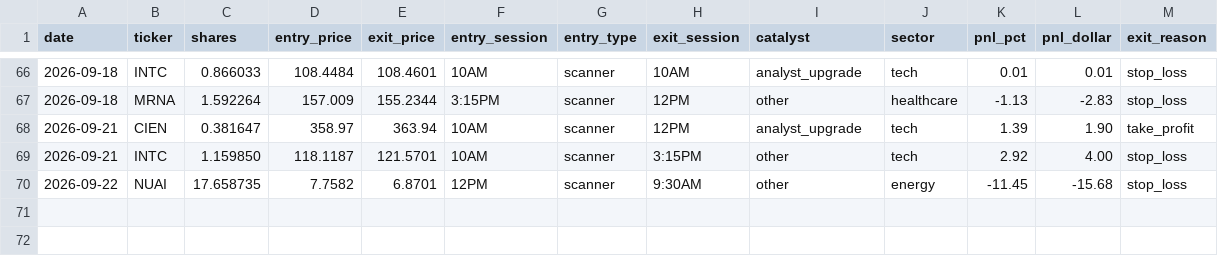
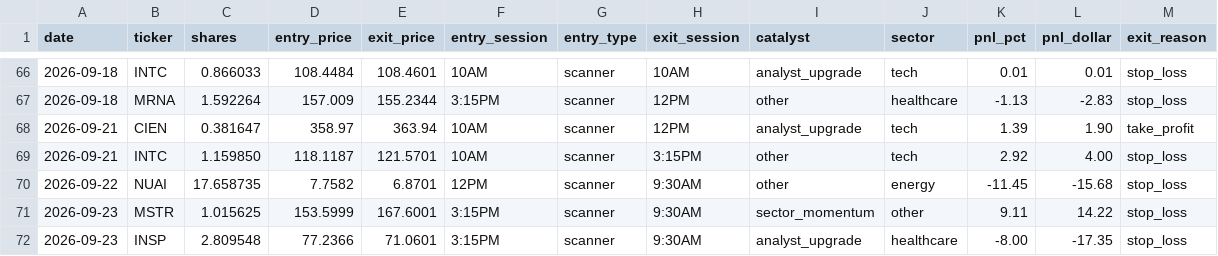
Before and after one commit to AztecNightmare365/claude-trading-tasks, a CSV file: trade_log.csv, drawn as a sheet; only a part is shown, gaps mark what is left out; the diff names each change by its address in the sheet, - before the commit and + after, or states it on an @@ line.

Commit message:
9:30 AM open reaction 2026-09-23 — MSTR/INSP stops triggered, 3 held (QCOM/OMER/SHOP)

```diff
--- a/trade_log.csv
+++ b/trade_log.csv
+row 71: 2026-09-23 | MSTR | 1.015625 | 153.5999 | 167.6001 | 3:15PM | scanner | 9:30AM | sector_momentum | other | 9.11 | 14.22 | stop_loss
+row 72: 2026-09-23 | INSP | 2.809548 | 77.2366 | 71.0601 | 3:15PM | scanner | 9:30AM | analyst_upgrade | healthcare | -8.00 | -17.35 | stop_loss
```
Also changed, not shown: 2 other files.
